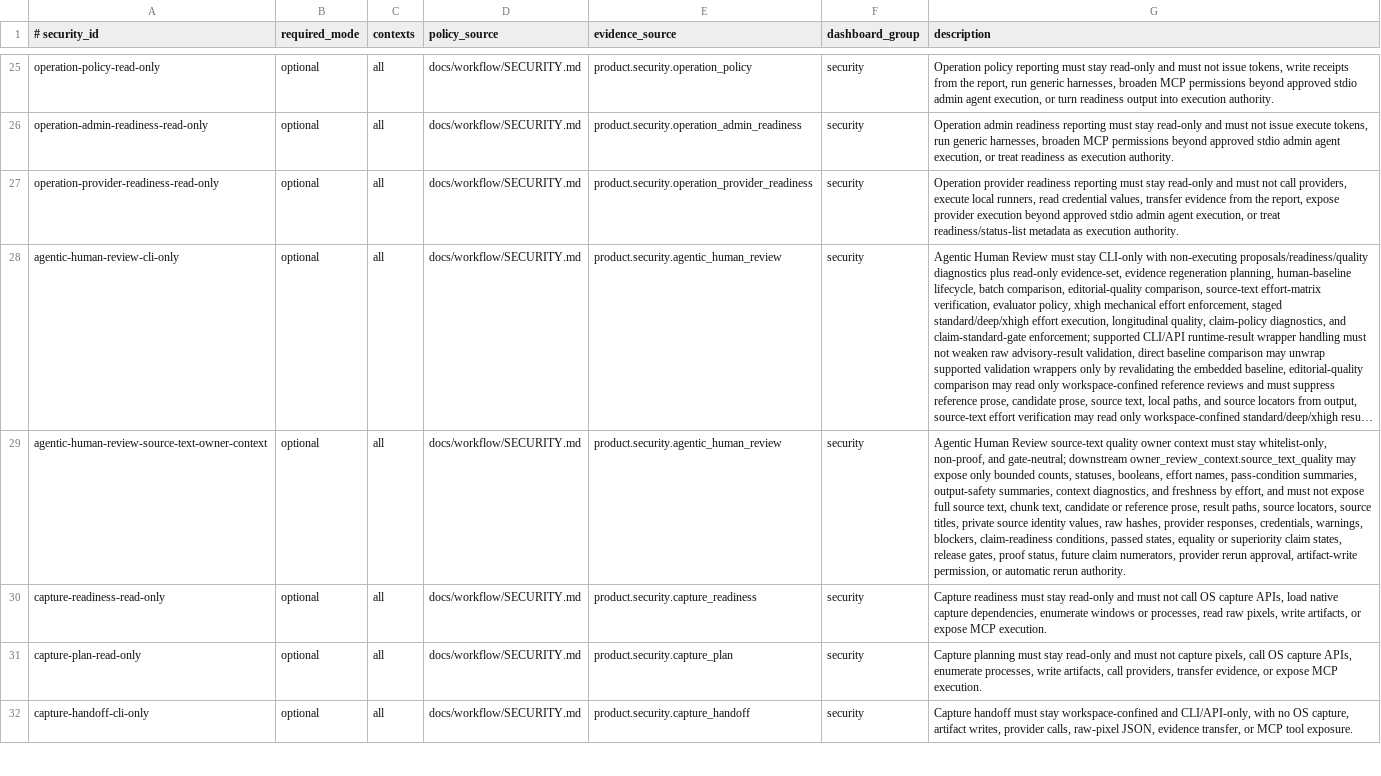
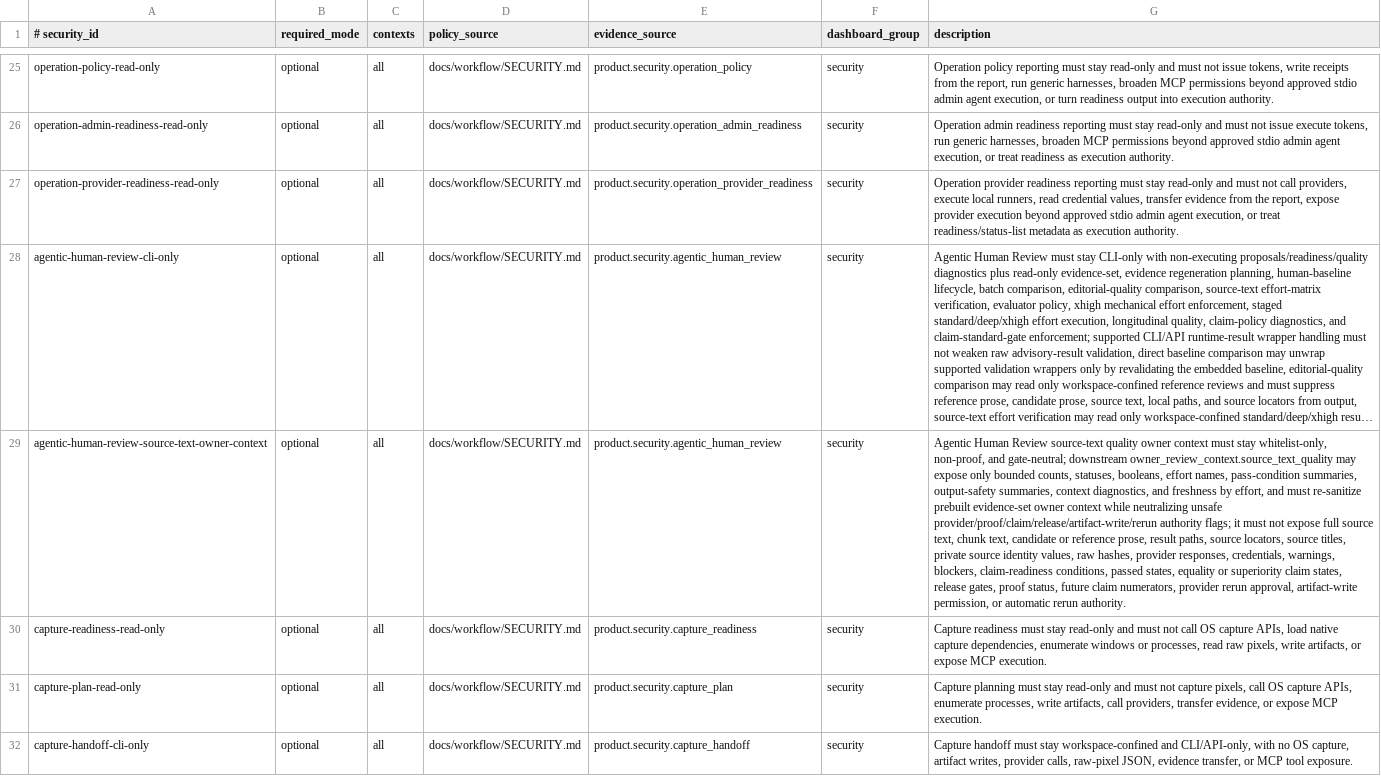
Before and after one commit to xxxMasahiro/trace-cue, a TSV file: ops/SECURITY_MANIFEST.tsv, drawn as a sheet; only a part is shown, gaps mark what is left out; long unchanged cells end in …; the diff names each change by its address in the sheet, - before the commit and + after, or states it on an @@ line.

```diff
--- a/ops/SECURITY_MANIFEST.tsv
+++ b/ops/SECURITY_MANIFEST.tsv
-G29 (description): …and must not expose…
+G29 (description): …and must re-sanitize prebuilt evidence-set owner context while neutralizing unsafe provider/proof/claim/release/artifact-write/rerun authority flags; it must not expose…
```
Also changed, not shown: ops/PRODUCT_MANIFEST.tsv, ops/TEST_PLAN_MANIFEST.tsv, 18 other files.
